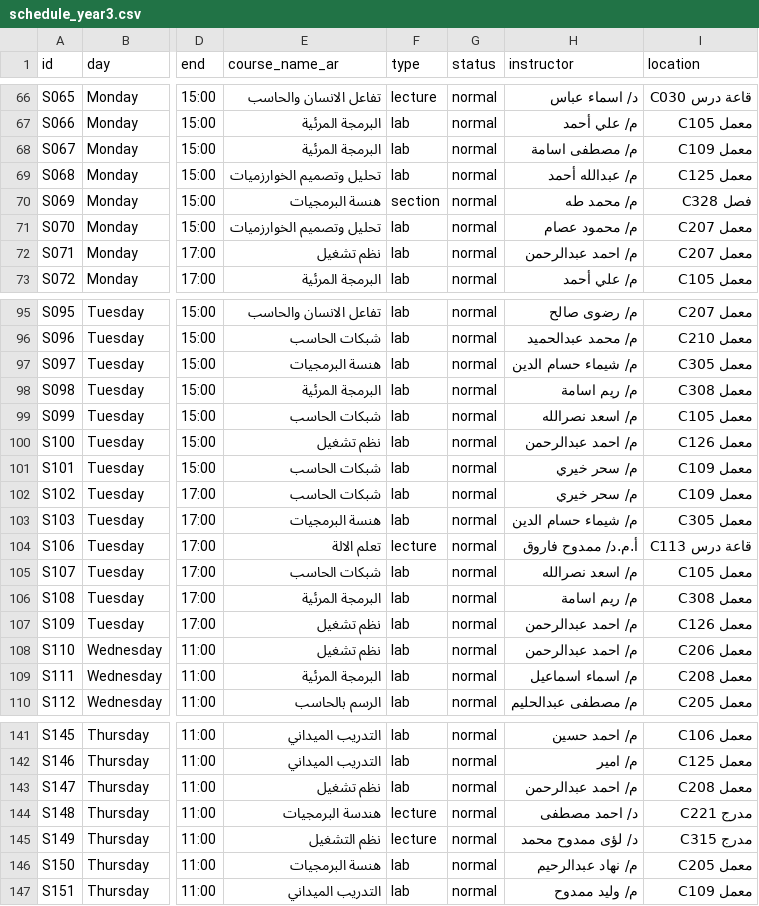
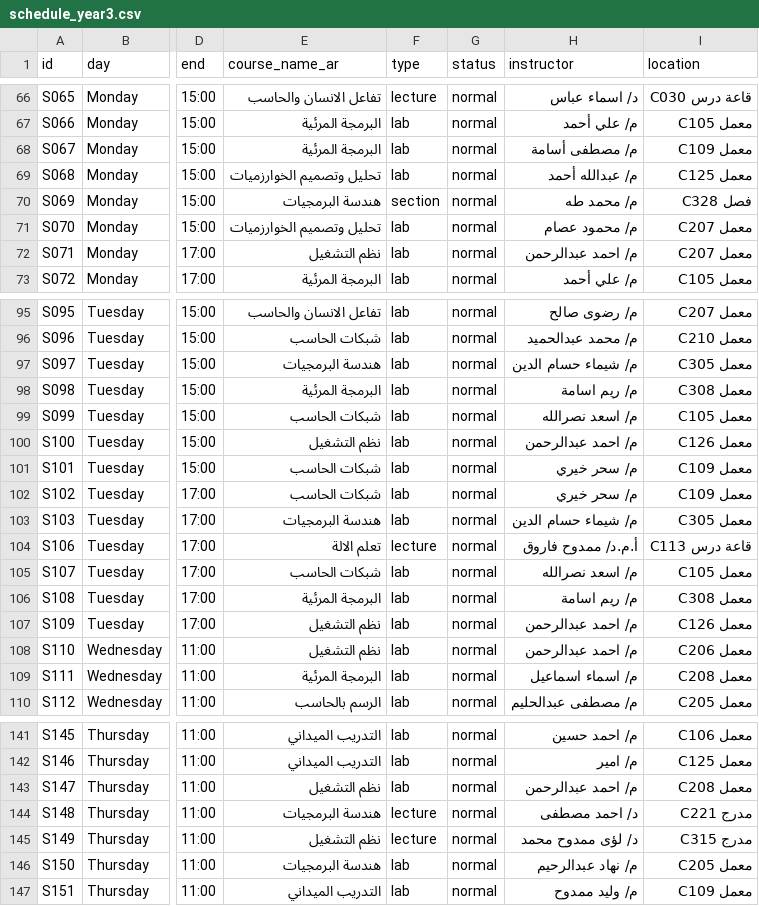
Before and after one commit to projectfcal001/third-year-platform, a CSV file: api/schedule_year3.csv, drawn as a sheet; only a part is shown, gaps mark what is left out; the diff covers the shown part only; the diff names each change by its address in the sheet, - before the commit and + after, or states it on an @@ line.

```diff
--- a/api/schedule_year3.csv
+++ b/api/schedule_year3.csv
-H68 (instructor): م/ مصطفى اسامة
+H68 (instructor): م/ مصطفى أسامة
-E70 (course_name_ar): هنسة البرمجيات
+E70 (course_name_ar): هندسة البرمجيات
-E72 (course_name_ar): نظم تشغيل
+E72 (course_name_ar): نظم التشغيل
-E97 (course_name_ar): هنسة البرمجيات
+E97 (course_name_ar): هندسة البرمجيات
-E100 (course_name_ar): نظم تشغيل
+E100 (course_name_ar): نظم التشغيل
-E103 (course_name_ar): هنسة البرمجيات
+E103 (course_name_ar): هندسة البرمجيات
-E107:E108 (course_name_ar): نظم تشغيل
+E107:E108 (course_name_ar): نظم التشغيل
-E143 (course_name_ar): نظم تشغيل
+E143 (course_name_ar): نظم التشغيل
-E146 (course_name_ar): هنسة البرمجيات
+E146 (course_name_ar): هندسة البرمجيات
```
Also changed, not shown: 36 edited cells elsewhere in this file, 25 other files.
